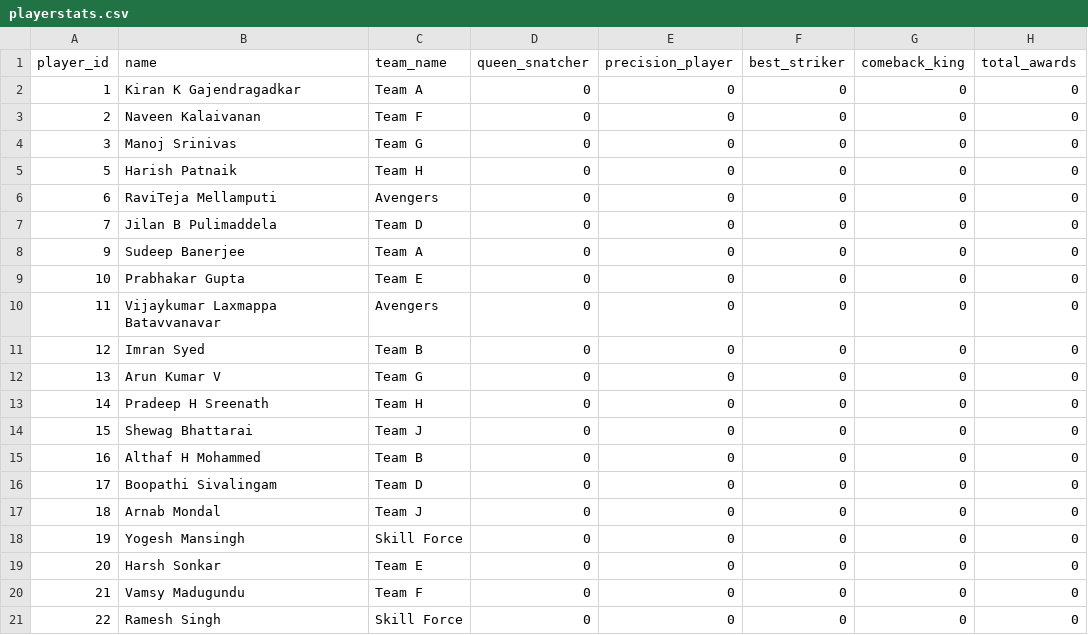
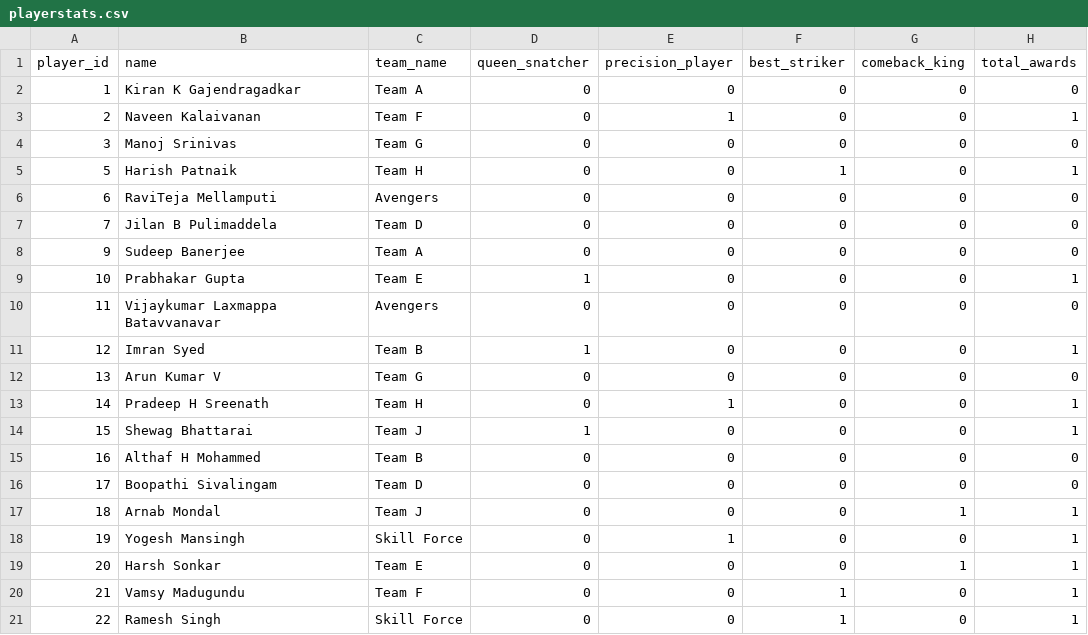
Before and after one commit to Abhinav-sxn/Carrom-Tournament, a CSV file: data/bangalore/playerstats.csv, drawn as a sheet.

```diff
--- a/data/bangalore/playerstats.csv
+++ b/data/bangalore/playerstats.csv
@@ -2,5 +2,5 @@ player_id,name,team_name,queen_snatcher,precision_player,best_striker,comeback_k
 1,Kiran K Gajendragadkar,Team A,0,0,0,0,0
-2,Naveen Kalaivanan,Team F,0,0,0,0,0
+2,Naveen Kalaivanan,Team F,0,1,0,0,1
 3,Manoj Srinivas,Team G,0,0,0,0,0
-5,Harish Patnaik,Team H,0,0,0,0,0
+5,Harish Patnaik,Team H,0,0,1,0,1
 6,RaviTeja Mellamputi,Avengers,0,0,0,0,0
@@ -8,14 +8,14 @@ player_id,name,team_name,queen_snatcher,precision_player,best_striker,comeback_k
 9,Sudeep Banerjee,Team A,0,0,0,0,0
-10,Prabhakar Gupta,Team E,0,0,0,0,0
+10,Prabhakar Gupta,Team E,1,0,0,0,1
 11,Vijaykumar Laxmappa Batavvanavar,Avengers,0,0,0,0,0
-12,Imran Syed,Team B,0,0,0,0,0
+12,Imran Syed,Team B,1,0,0,0,1
 13,Arun Kumar V,Team G,0,0,0,0,0
-14,Pradeep H Sreenath,Team H,0,0,0,0,0
-15,Shewag Bhattarai,Team J,0,0,0,0,0
+14,Pradeep H Sreenath,Team H,0,1,0,0,1
+15,Shewag Bhattarai,Team J,1,0,0,0,1
 16,Althaf H Mohammed,Team B,0,0,0,0,0
 17,Boopathi Sivalingam,Team D,0,0,0,0,0
-18,Arnab Mondal,Team J,0,0,0,0,0
-19,Yogesh Mansingh,Skill Force,0,0,0,0,0
-20,Harsh Sonkar,Team E,0,0,0,0,0
-21,Vamsy Madugundu,Team F,0,0,0,0,0
-22,Ramesh Singh,Skill Force,0,0,0,0,0
+18,Arnab Mondal,Team J,0,0,0,1,1
+19,Yogesh Mansingh,Skill Force,0,1,0,0,1
+20,Harsh Sonkar,Team E,0,0,0,1,1
+21,Vamsy Madugundu,Team F,0,0,1,0,1
+22,Ramesh Singh,Skill Force,0,0,1,0,1
```
Also changed, not shown: data/bangalore/leaderboard.csv, data/bangalore/teams.csv, 5 other files.
